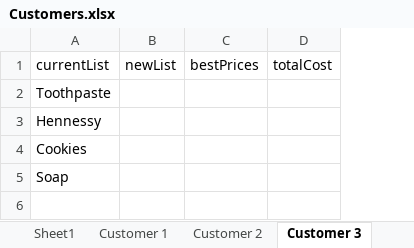
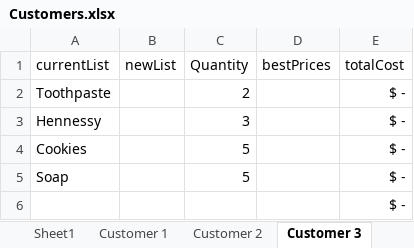
Before and after one commit to 210927-Reston-UiPath/Chiu_Agenor_C_S-P0, an Excel workbook: Customers.xlsx, sheet Customer 3, drawn as a sheet; values as stored, in another font and other column widths than the file's, no borders; table styles not drawn; addresses are those after the commit; the diff names each change by its address in the sheet, - before the commit and + after, or states it on an @@ line.

Commit message:
Bulked order customer items

```diff
--- a/Customers.xlsx (sheet Customer 3)
+++ b/Customers.xlsx (sheet Customer 3)
+column C (Quantity), rows 2-5: 2 | 3 | 5 | 5
-E2:E5 (totalCost): (empty)
+E2:E5 (totalCost): $ -
+row 6:  |  |  |  | $ -
```
Also changed, not shown: sheet Customer 1, sheet Customer 2, sheet Sheet1, other sheet tabs, 9 other files.
